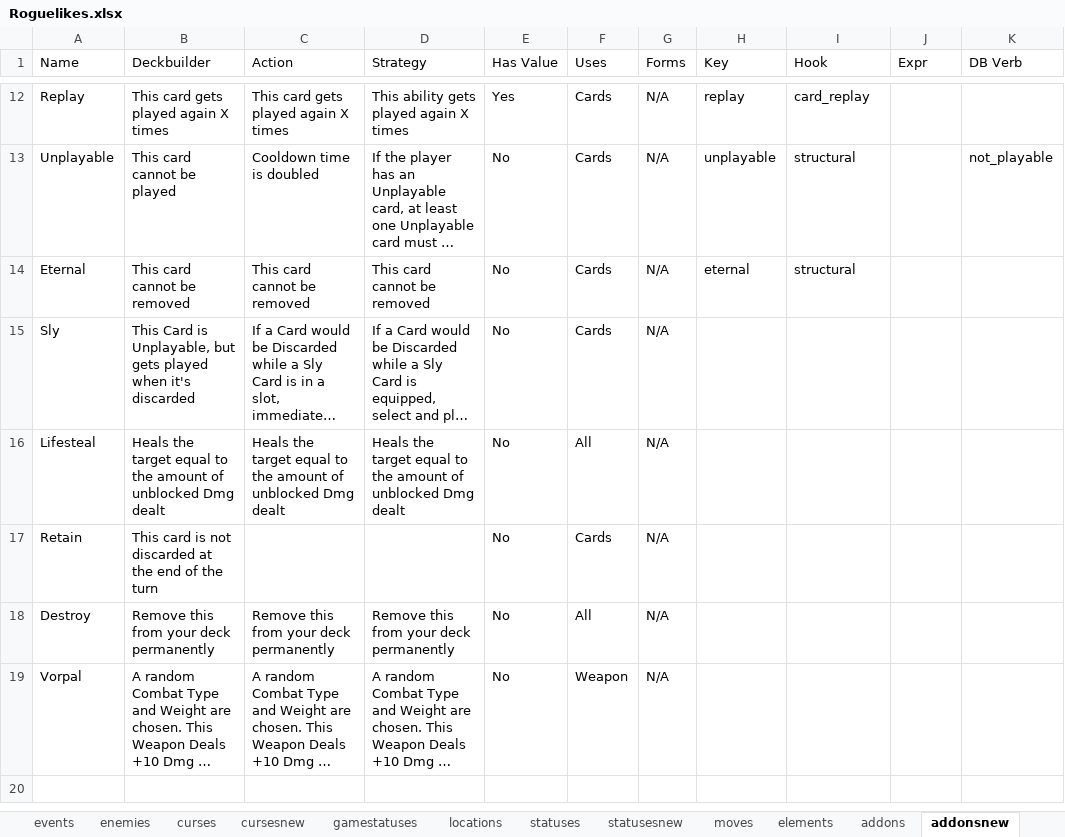
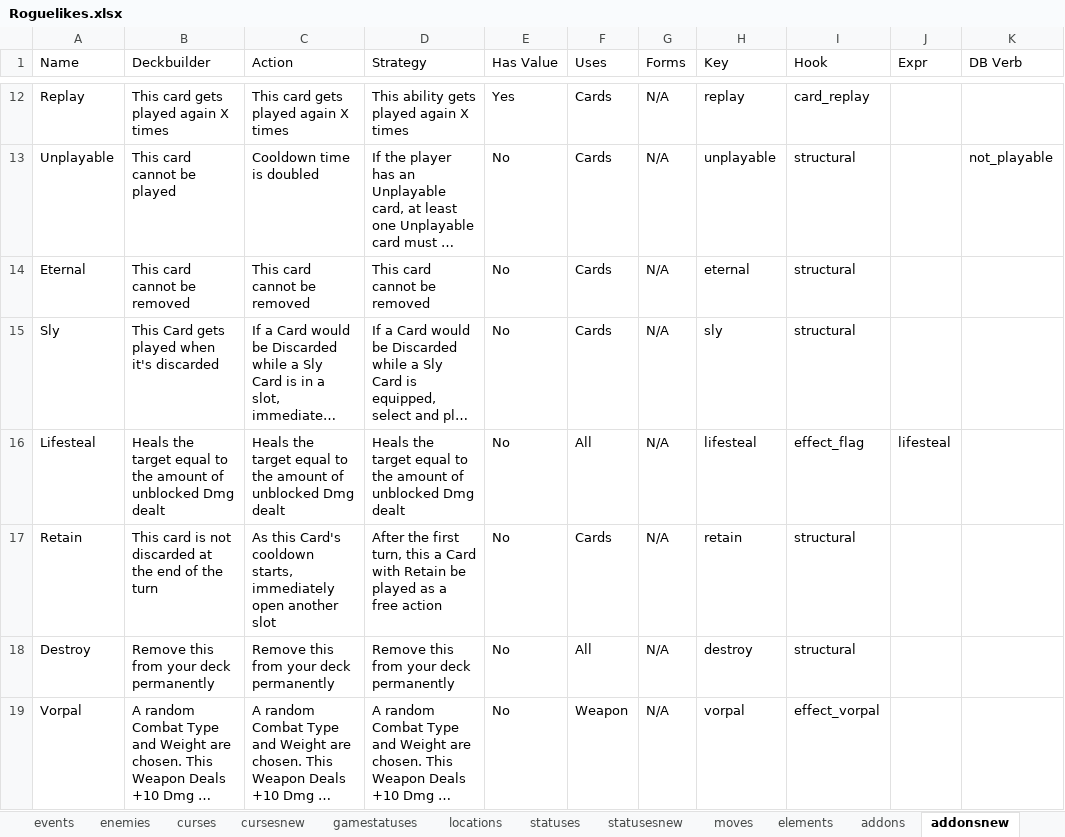
Before and after one commit to batsling/Roguelike-like, an Excel workbook: tools/Roguelikes.xlsx, sheet addonsnew, drawn as a sheet; only a part is shown, gaps mark what is left out; long unchanged cells end in …; values as stored, in another font and other column widths than the file's, no borders; table styles not drawn; the diff names each change by its address in the sheet, - before the commit and + after, or states it on an @@ line.

```diff
--- a/tools/Roguelikes.xlsx (sheet addonsnew)
+++ b/tools/Roguelikes.xlsx (sheet addonsnew)
-B15 (Deckbuilder): This Card is Unplayable, but gets played…
+B15 (Deckbuilder): This Card gets played…
-H15 (Key): (empty)
+H15 (Key): sly
-I15 (Hook): (empty)
+I15 (Hook): structural
-H16 (Key): (empty)
+H16 (Key): lifesteal
-I16 (Hook): (empty)
+I16 (Hook): effect_flag
-J16 (Expr): (empty)
+J16 (Expr): lifesteal
-C17 (Action): (empty)
+C17 (Action): As this Card's cooldown starts, immediately open another slot
-D17 (Strategy): (empty)
+D17 (Strategy): After the first turn, this a Card with Retain be played as a free action
-H17 (Key): (empty)
+H17 (Key): retain
-I17:I18 (Hook): (empty)
+I17:I18 (Hook): structural
-H18 (Key): (empty)
+H18 (Key): destroy
-H19 (Key): (empty)
+H19 (Key): vorpal
-I19 (Hook): (empty)
+I19 (Hook): effect_vorpal
```
Also changed, not shown: sheet cardsnew.
